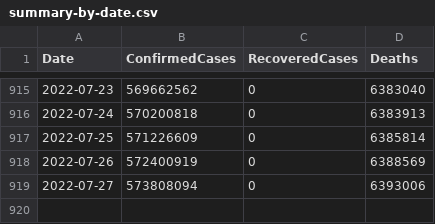
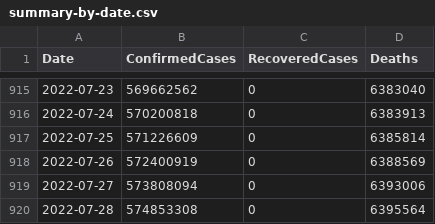
Before and after one commit to kevorkkeheian/DataScience, a CSV file: datasets/covid-19/summary-by-date.csv, drawn as a sheet; only a part is shown, gaps mark what is left out; the diff names each change by its address in the sheet, - before the commit and + after, or states it on an @@ line.

```diff
--- a/datasets/covid-19/summary-by-date.csv
+++ b/datasets/covid-19/summary-by-date.csv
+row 920: 2022-07-28 | 574853308 | 0 | 6395564
```
Also changed, not shown: datasets/covid-19/summary-by-country.csv.
